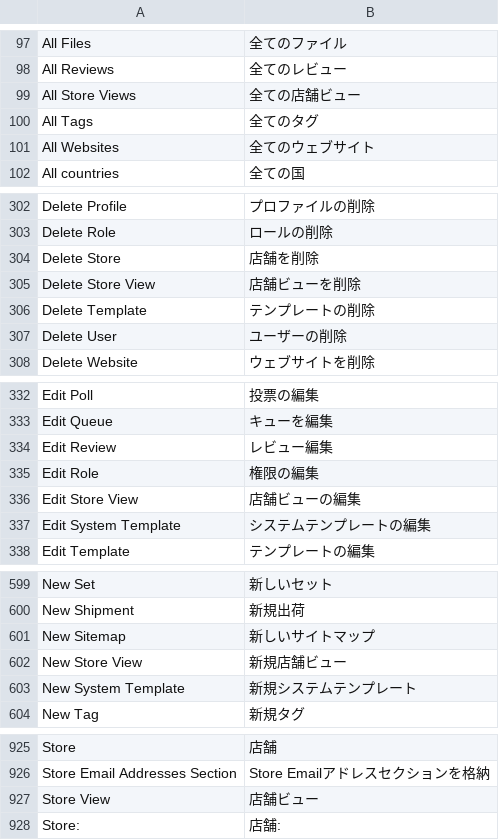
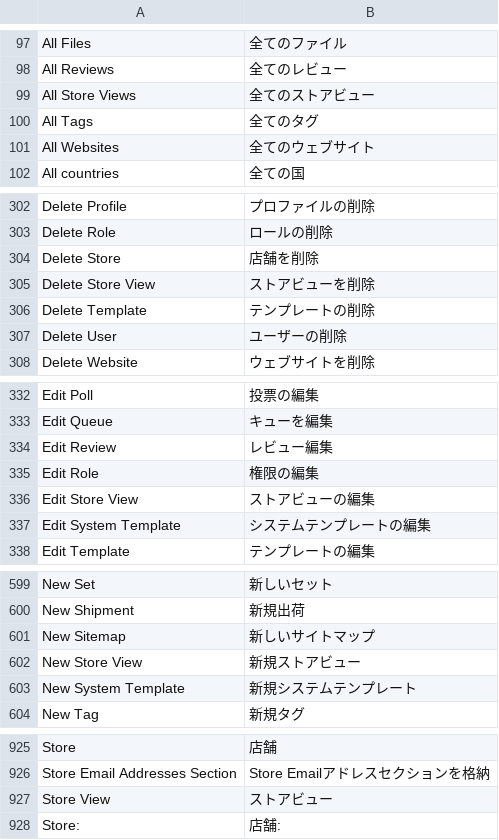
Before and after one commit to nojimage/Magento-Japanese-Translation, a CSV file: Mage_Adminhtml.csv, drawn as a sheet; only a part is shown, gaps mark what is left out.

```diff
--- a/Mage_Adminhtml.csv
+++ b/Mage_Adminhtml.csv
@@ -98,3 +98,3 @@
 "All Reviews","全てのレビュー"
-"All Store Views","全ての店舗ビュー"
+"All Store Views","全てのストアビュー"
 "All Tags","全てのタグ"
@@ -304,3 +304,3 @@
 "Delete Store","店舗を削除"
-"Delete Store View","店舗ビューを削除"
+"Delete Store View","ストアビューを削除"
 "Delete Template","テンプレートの削除"
@@ -335,3 +335,3 @@
 "Edit Role","権限の編集"
-"Edit Store View","店舗ビューの編集"
+"Edit Store View","ストアビューの編集"
 "Edit System Template","システムテンプレートの編集"
@@ -601,3 +601,3 @@
 "New Sitemap","新しいサイトマップ"
-"New Store View","新規店舗ビュー"
+"New Store View","新規ストアビュー"
 "New System Template","新規システムテンプレート"
@@ -926,3 +926,3 @@
 "Store Email Addresses Section","Store Emailアドレスセクションを格納"
-"Store View","店舗ビュー"
+"Store View","ストアビュー"
 "Store:","店舗:"
```
Also changed, not shown: Mage_Checkout.csv, Mage_Cms.csv, 2 other files.
